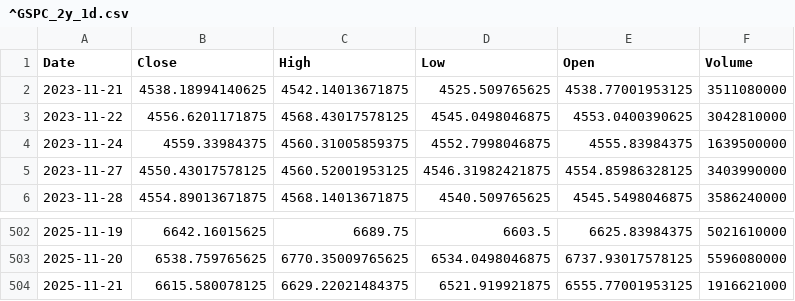
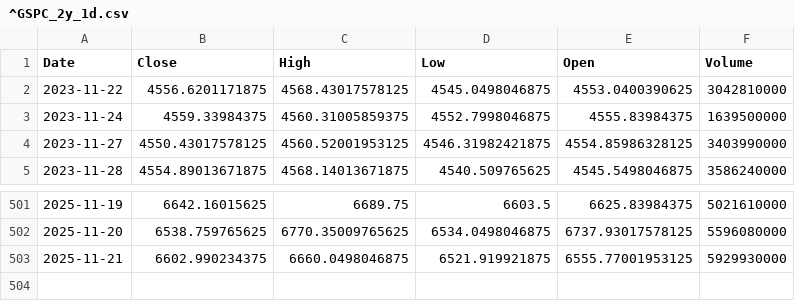
Before and after one commit to TunahanKicci/FinanceML-Pipeline, a CSV file: data/cache/^GSPC_2y_1d.csv, drawn as a sheet; only a part is shown, gaps mark what is left out.

```diff
--- a/data/cache/^GSPC_2y_1d.csv
+++ b/data/cache/^GSPC_2y_1d.csv
@@ -1,3 +1,2 @@
 Date,Close,High,Low,Open,Volume
-2023-11-21,4538.18994140625,4542.14013671875,4525.509765625,4538.77001953125,3511080000
 2023-11-22,4556.6201171875,4568.43017578125,4545.0498046875,4553.0400390625,3042810000
@@ -503,2 +502,2 @@ Date,Close,High,Low,Open,Volume
 2025-11-20,6538.759765625,6770.35009765625,6534.0498046875,6737.93017578125,5596080000
-2025-11-21,6615.580078125,6629.22021484375,6521.919921875,6555.77001953125,1916621000
+2025-11-21,6602.990234375,6660.0498046875,6521.919921875,6555.77001953125,5929930000
```
Also changed, not shown: data/cache/JPM_2y_1d.csv, data/cache/META_2y_1d.csv, 18 other files.
